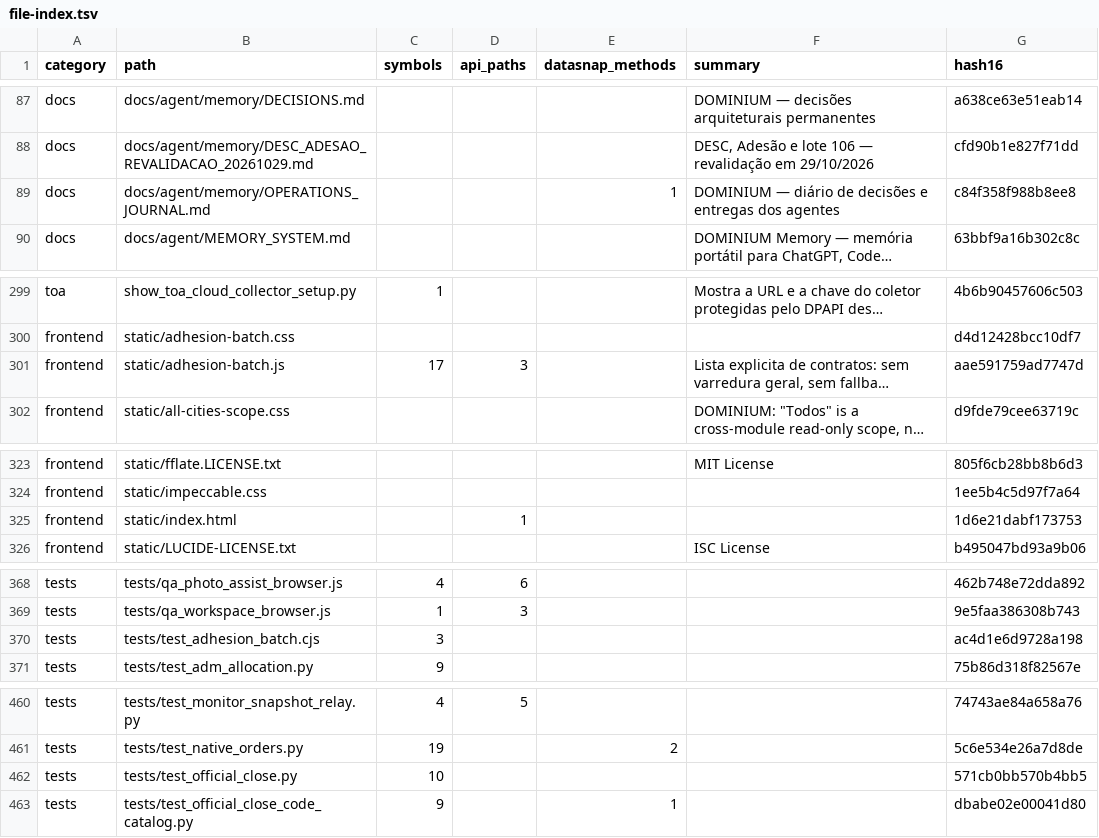
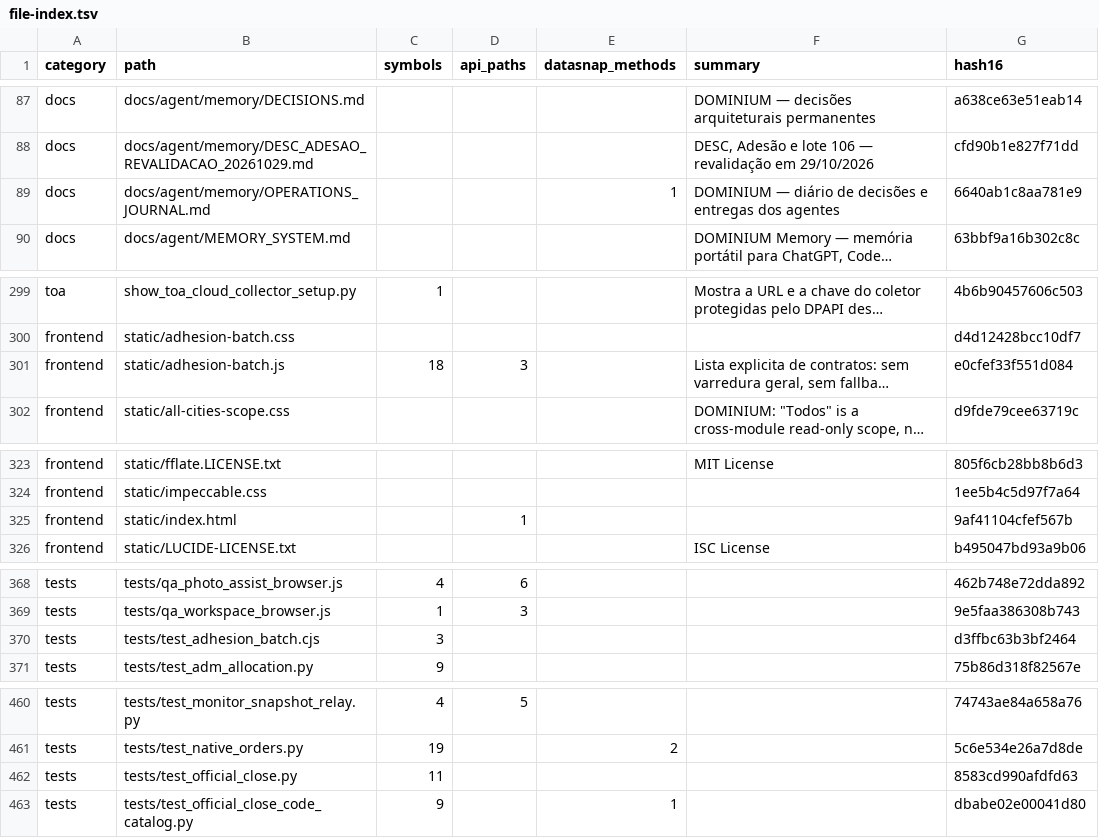
Before and after one commit to clarotechnet/dominium, a TSV file: .dominium/file-index.tsv, drawn as a sheet; only a part is shown, gaps mark what is left out; long unchanged cells end in …; the diff names each change by its address in the sheet, - before the commit and + after, or states it on an @@ line.

```diff
--- a/.dominium/file-index.tsv
+++ b/.dominium/file-index.tsv
-G89 (hash16): c84f358f988b8ee8
+G89 (hash16): 6640ab1c8aa781e9
-C301 (symbols): 17
+C301 (symbols): 18
-G301 (hash16): aae591759ad7747d
+G301 (hash16): e0cfef33f551d084
-G325 (hash16): 1d6e21dabf173753
+G325 (hash16): 9af41104cfef567b
-G370 (hash16): ac4d1e6d9728a198
+G370 (hash16): d3ffbc63b3bf2464
-C462 (symbols): 10
+C462 (symbols): 11
-G462 (hash16): 571cb0bb570b4bb5
+G462 (hash16): 8583cd990afdfd63
```
Also changed, not shown: .dominium/symbol-index.tsv, 7 other files.
